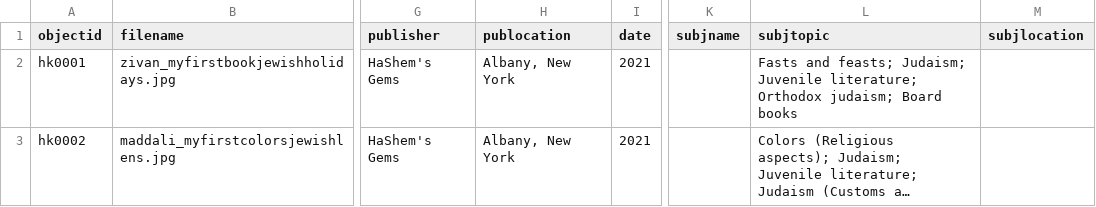
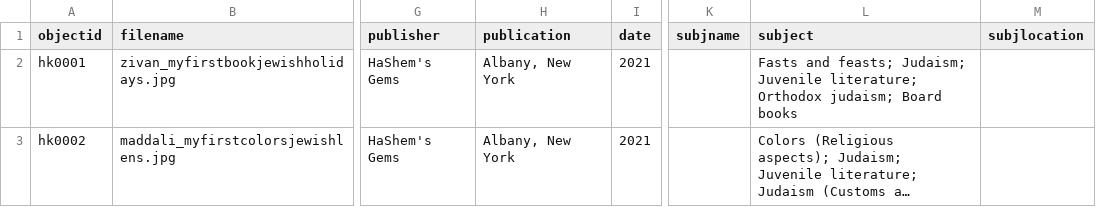
Before and after one commit to DainyBernstein/haredi-kidlit-db, a CSV file: _data/20251108haredikidlit.csv, drawn as a sheet; only a part is shown, gaps mark what is left out; long unchanged cells end in …; the diff names each change by its address in the sheet, - before the commit and + after, or states it on an @@ line.

Commit message:
Update 20251108haredikidlit.csv

```diff
--- a/_data/20251108haredikidlit.csv
+++ b/_data/20251108haredikidlit.csv
-H1: publocation
+H1: publication
-L1: subjtopic
+L1: subject
```
